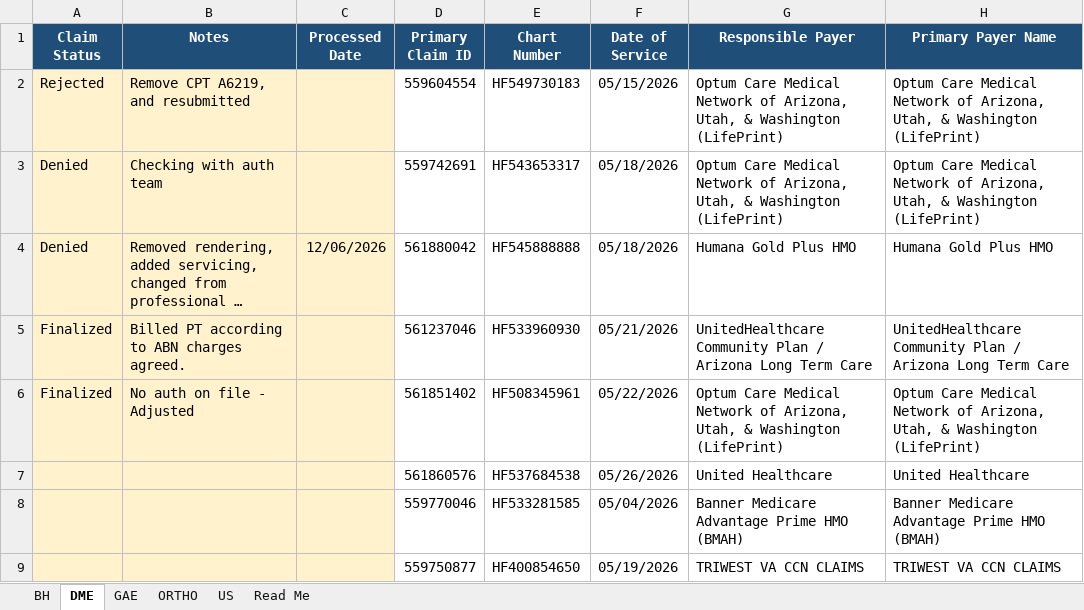
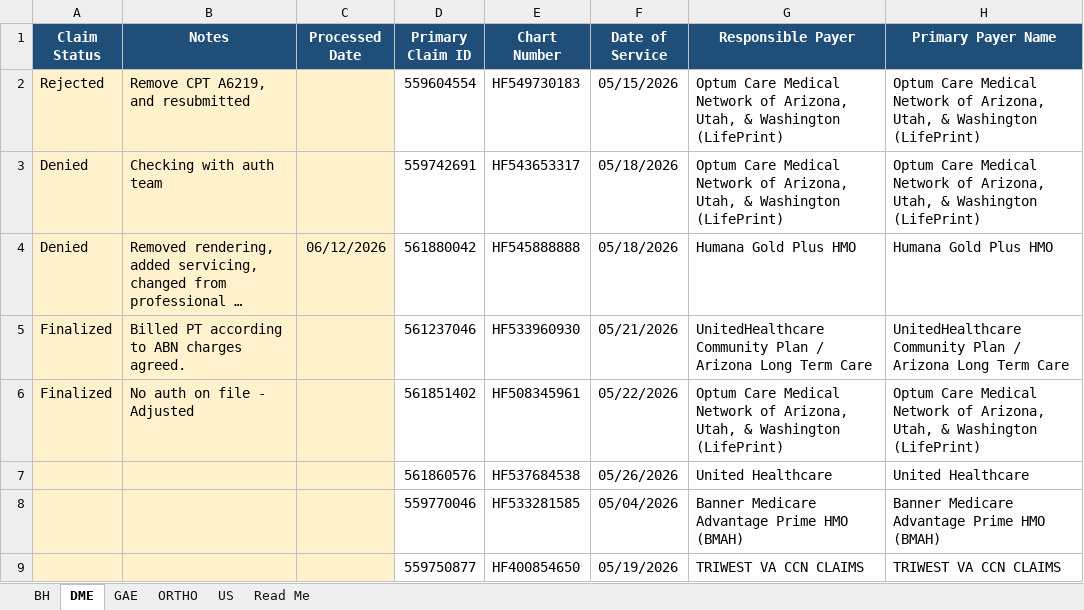
Before and after one commit to LindaMora10/Medical-Billing-Specialties, an Excel workbook: Specialty Claims 2026-S1/2026-05 May - Specialty Claims.xlsx, sheet DME, drawn as a sheet; only a part is shown; long unchanged cells end in …; values as stored, in another font and other column widths than the file's, no borders; conditional formats not drawn; the diff names each change by its address in the sheet, - before the commit and + after, or states it on an @@ line.

```diff
--- a/Specialty Claims 2026-S1/2026-05 May - Specialty Claims.xlsx (sheet DME)
+++ b/Specialty Claims 2026-S1/2026-05 May - Specialty Claims.xlsx (sheet DME)
-C4 (Processed Date): 12/06/2026
+C4 (Processed Date): 06/12/2026
```
Also changed, not shown: sheet BH, sheet Read Me, sheet US, Specialty Claims 2026-S1/2026-01 January - Specialty Claims.xlsx, Specialty Claims 2026-S1/2026-02 February - Specialty Claims.xlsx, 4 other files.
